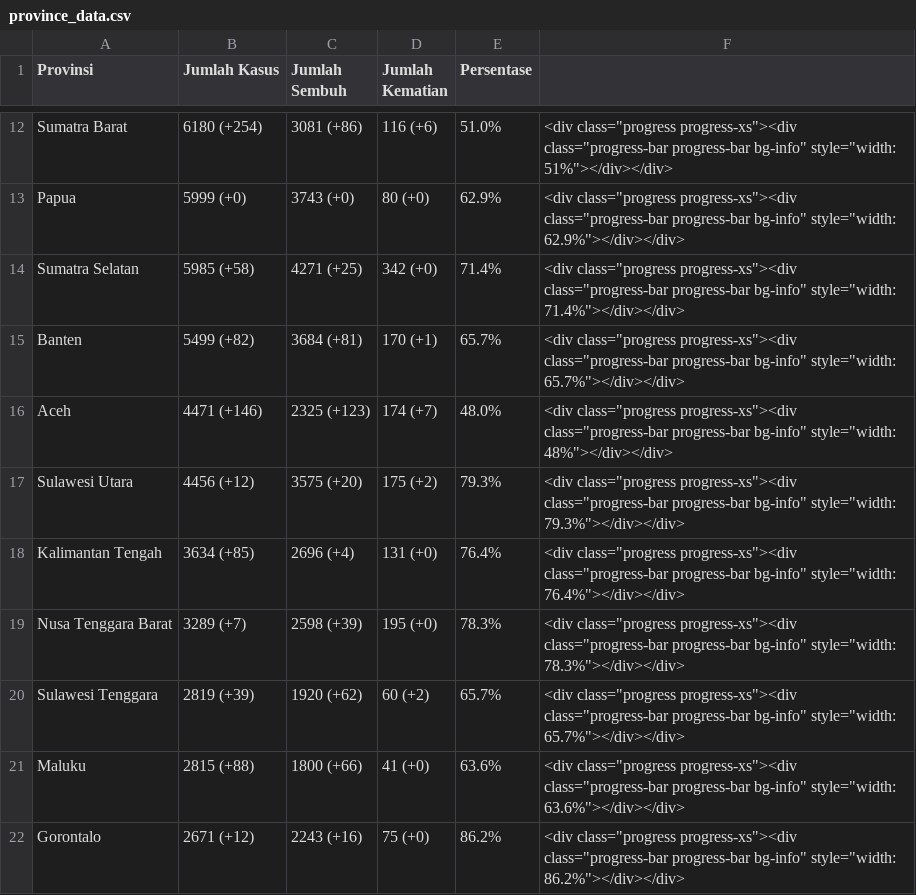
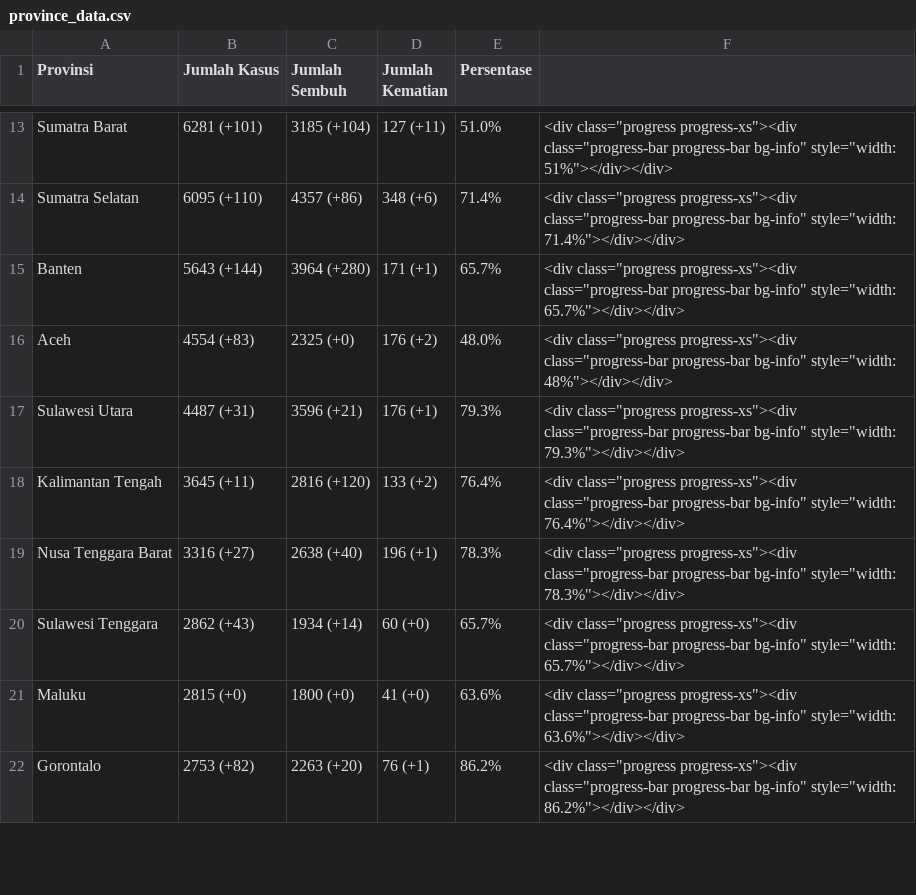
Before and after one commit to idilhaq/covid19ID, a CSV file: province_data.csv, drawn as a sheet; only a part is shown, gaps mark what is left out; removed rows and columns are numbered as before the commit, all else as after; the diff covers the shown part only; the diff names each change by its address in the sheet, - before the commit and + after, or states it on an @@ line.

```diff
--- a/province_data.csv
+++ b/province_data.csv
-B13 (Jumlah Kasus): 6180 (+254)
+B13 (Jumlah Kasus): 6281 (+101)
-C13 (Jumlah Sembuh): 3081 (+86)
+C13 (Jumlah Sembuh): 3185 (+104)
-D13 (Jumlah Kematian): 116 (+6)
+D13 (Jumlah Kematian): 127 (+11)
-row 13: Papua | 5999 (+0) | 3743 (+0) | 80 (+0) | 62.9% | <div class="progress progress-xs"><div class="progress-bar progress-bar bg-info" style="width: 62.9%"></div></div>
-B14 (Jumlah Kasus): 5985 (+58)
+B14 (Jumlah Kasus): 6095 (+110)
-C14 (Jumlah Sembuh): 4271 (+25)
+C14 (Jumlah Sembuh): 4357 (+86)
-D14 (Jumlah Kematian): 342 (+0)
+D14 (Jumlah Kematian): 348 (+6)
-B15 (Jumlah Kasus): 5499 (+82)
+B15 (Jumlah Kasus): 5643 (+144)
-C15 (Jumlah Sembuh): 3684 (+81)
+C15 (Jumlah Sembuh): 3964 (+280)
-D15 (Jumlah Kematian): 170 (+1)
+D15 (Jumlah Kematian): 171 (+1)
-B16 (Jumlah Kasus): 4471 (+146)
+B16 (Jumlah Kasus): 4554 (+83)
-C16 (Jumlah Sembuh): 2325 (+123)
+C16 (Jumlah Sembuh): 2325 (+0)
-D16 (Jumlah Kematian): 174 (+7)
+D16 (Jumlah Kematian): 176 (+2)
-B17 (Jumlah Kasus): 4456 (+12)
+B17 (Jumlah Kasus): 4487 (+31)
-C17 (Jumlah Sembuh): 3575 (+20)
+C17 (Jumlah Sembuh): 3596 (+21)
-D17 (Jumlah Kematian): 175 (+2)
+D17 (Jumlah Kematian): 176 (+1)
-B18 (Jumlah Kasus): 3634 (+85)
+B18 (Jumlah Kasus): 3645 (+11)
-C18 (Jumlah Sembuh): 2696 (+4)
+C18 (Jumlah Sembuh): 2816 (+120)
-D18 (Jumlah Kematian): 131 (+0)
+D18 (Jumlah Kematian): 133 (+2)
-B19 (Jumlah Kasus): 3289 (+7)
+B19 (Jumlah Kasus): 3316 (+27)
-C19 (Jumlah Sembuh): 2598 (+39)
+C19 (Jumlah Sembuh): 2638 (+40)
-D19 (Jumlah Kematian): 195 (+0)
+D19 (Jumlah Kematian): 196 (+1)
-B20 (Jumlah Kasus): 2819 (+39)
+B20 (Jumlah Kasus): 2862 (+43)
-C20 (Jumlah Sembuh): 1920 (+62)
+C20 (Jumlah Sembuh): 1934 (+14)
-D20 (Jumlah Kematian): 60 (+2)
+D20 (Jumlah Kematian): 60 (+0)
-B21 (Jumlah Kasus): 2815 (+88)
+B21 (Jumlah Kasus): 2815 (+0)
-C21 (Jumlah Sembuh): 1800 (+66)
+C21 (Jumlah Sembuh): 1800 (+0)
-B22 (Jumlah Kasus): 2671 (+12)
+B22 (Jumlah Kasus): 2753 (+82)
-C22 (Jumlah Sembuh): 2243 (+16)
+C22 (Jumlah Sembuh): 2263 (+20)
-D22 (Jumlah Kematian): 75 (+0)
+D22 (Jumlah Kematian): 76 (+1)
```
Also changed, not shown: 1 added row and 63 edited cells elsewhere in this file, 2 other files.
